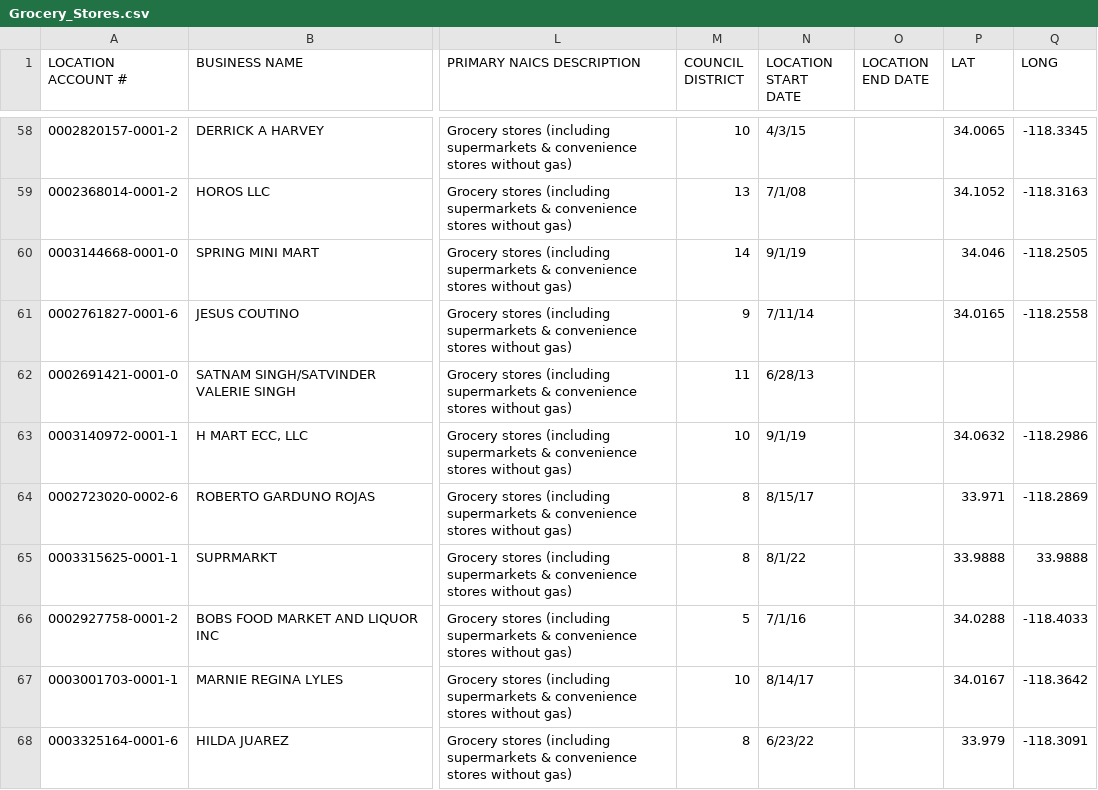
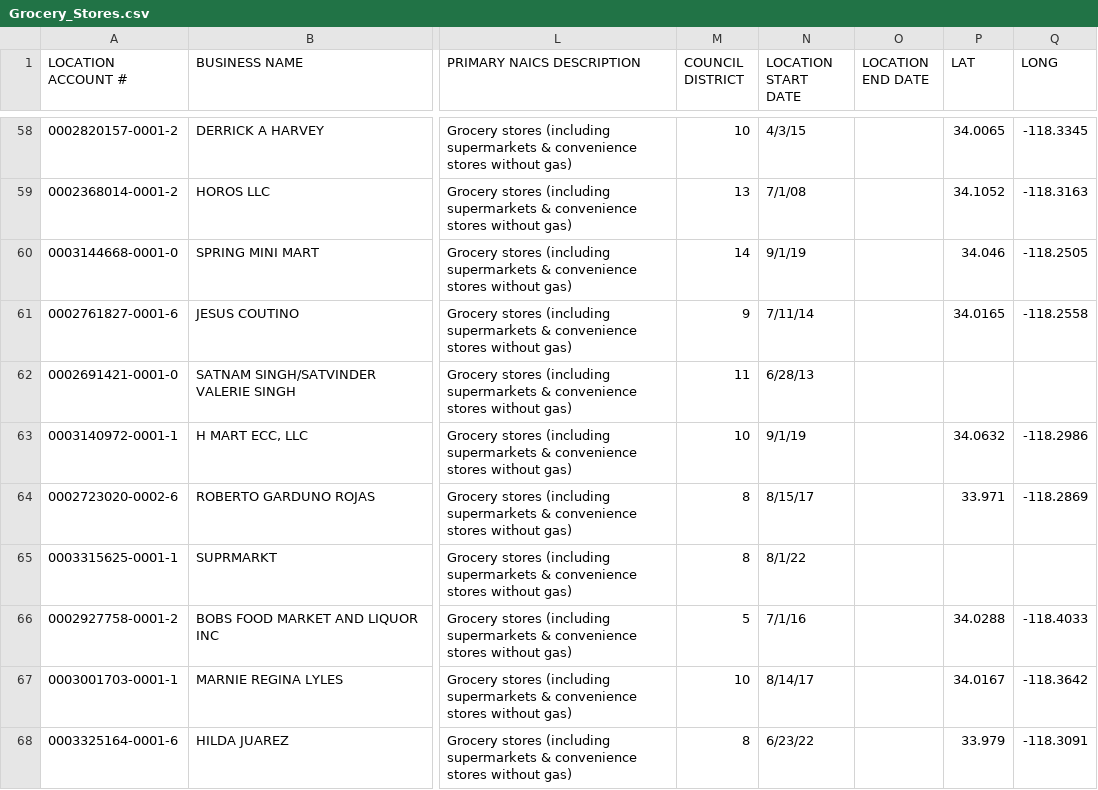
Before and after one commit to wyethr/lafpc, a CSV file: Grocery_Stores.csv, drawn as a sheet; only a part is shown, gaps mark what is left out; the diff names each change by its address in the sheet, - before the commit and + after, or states it on an @@ line.

Commit message:
why are so many of these coordinates so off

```diff
--- a/Grocery_Stores.csv
+++ b/Grocery_Stores.csv
-P65 (LAT): 33.9888
+P65 (LAT): (empty)
-Q65 (LONG): 33.9888
+Q65 (LONG): (empty)
```
